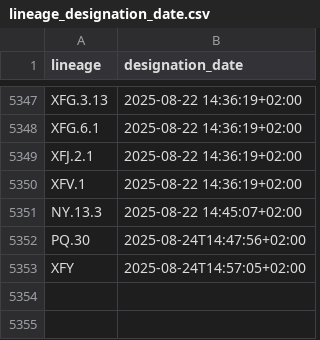
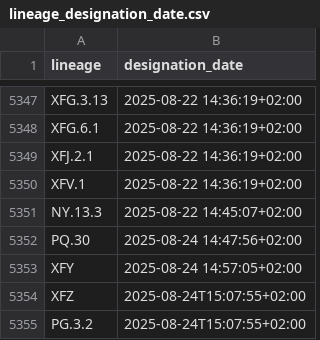
Before and after one commit to ciscorucinski/pango-designation-dates, a CSV file: data/lineage_designation_date.csv, drawn as a sheet; only a part is shown, gaps mark what is left out.

```diff
--- a/data/lineage_designation_date.csv
+++ b/data/lineage_designation_date.csv
@@ -5351,3 +5351,5 @@ XFV.1,2025-08-22 14:36:19+02:00
 NY.13.3,2025-08-22 14:45:07+02:00
-PQ.30,2025-08-24T14:47:56+02:00
-XFY,2025-08-24T14:57:05+02:00
+PQ.30,2025-08-24 14:47:56+02:00
+XFY,2025-08-24 14:57:05+02:00
+XFZ,2025-08-24T15:07:55+02:00
+PG.3.2,2025-08-24T15:07:55+02:00
```
Also changed, not shown: 1 other file.
